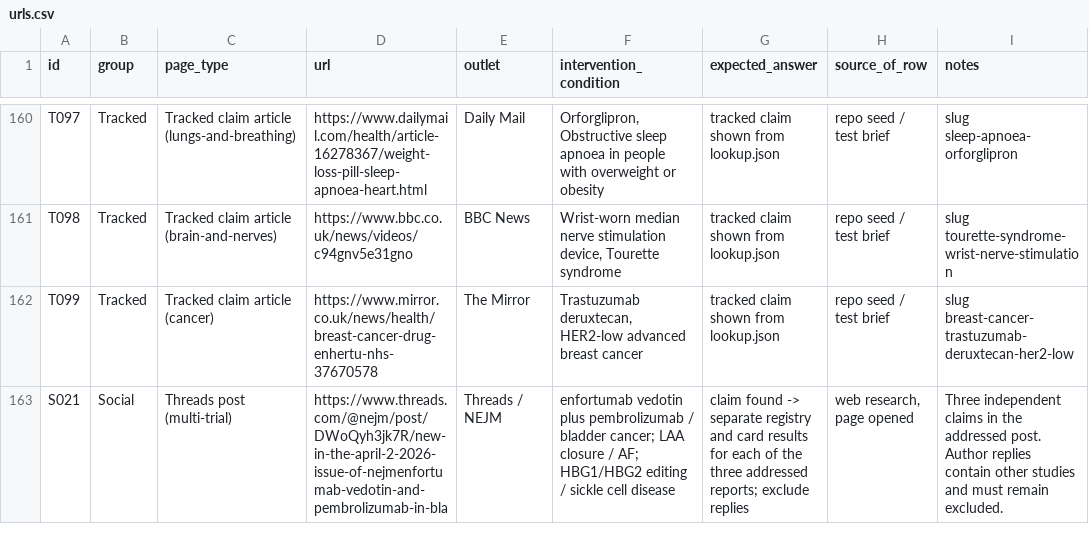
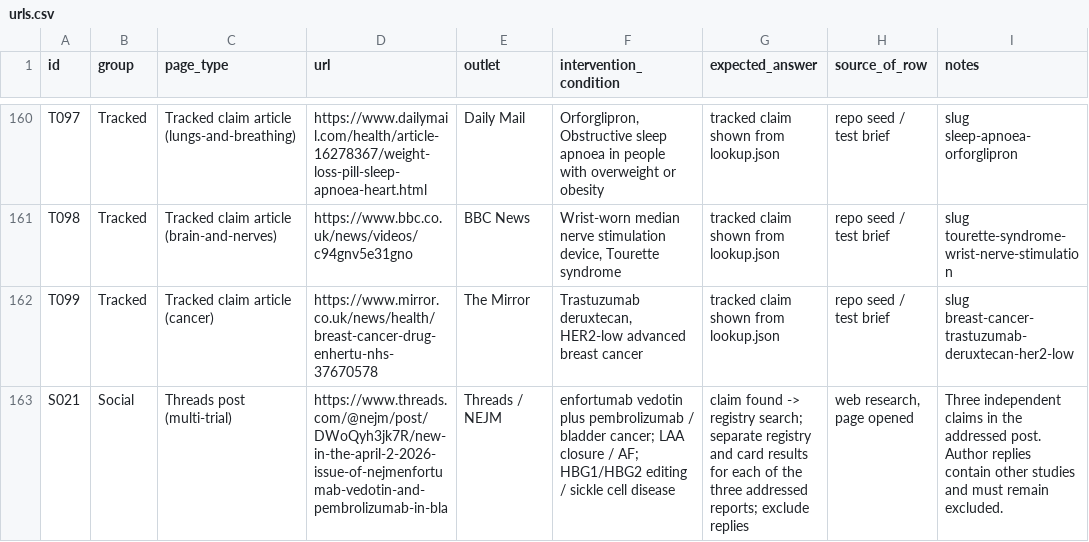
Before and after one commit to jamespacileo/whatcameofit, a CSV file: extension/test-corpus/urls.csv, drawn as a sheet; only a part is shown, gaps mark what is left out; the diff covers the shown part only.

Commit message:
docs: preserve corpus expectation prefixes

```diff
--- a/extension/test-corpus/urls.csv
+++ b/extension/test-corpus/urls.csv
@@ -162,2 +162,2 @@ T098,Tracked,Tracked claim article (brain-and-nerves),https://www.bbc.co.uk/news
 T099,Tracked,Tracked claim article (cancer),https://www.mirror.co.uk/news/health/breast-cancer-drug-enhertu-nhs-37670578,The Mirror,"Trastuzumab deruxtecan, HER2-low advanced breast cancer",tracked claim shown from lookup.json,repo seed / test brief,slug breast-cancer-trastuzumab-deruxtecan-her2-low
-S021,Social,Threads post (multi-trial),https://www.threads.com/@nejm/post/DWoQyh3jk7R/new-in-the-april-2-2026-issue-of-nejmenfortumab-vedotin-and-pembrolizumab-in-bla,Threads / NEJM,enfortumab vedotin plus pembrolizumab / bladder cancer; LAA closure / AF; HBG1/HBG2 editing / sickle cell disease,claim found -> separate registry and card results for each of the three addressed reports; exclude replies,"web research, page opened",Three independent claims in the addressed post. Author replies contain other studies and must remain excluded.
+S021,Social,Threads post (multi-trial),https://www.threads.com/@nejm/post/DWoQyh3jk7R/new-in-the-april-2-2026-issue-of-nejmenfortumab-vedotin-and-pembrolizumab-in-bla,Threads / NEJM,enfortumab vedotin plus pembrolizumab / bladder cancer; LAA closure / AF; HBG1/HBG2 editing / sickle cell disease,claim found -> registry search; separate registry and card results for each of the three addressed reports; exclude replies,"web research, page opened",Three independent claims in the addressed post. Author replies contain other studies and must remain excluded.
```
Also changed, not shown: 3 edited cells elsewhere in this file.
